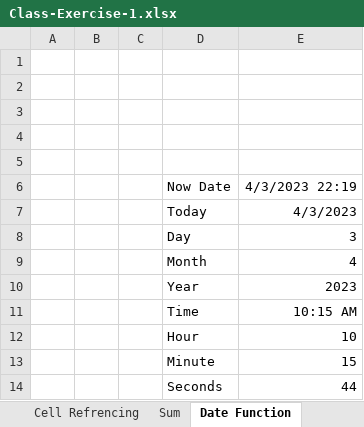
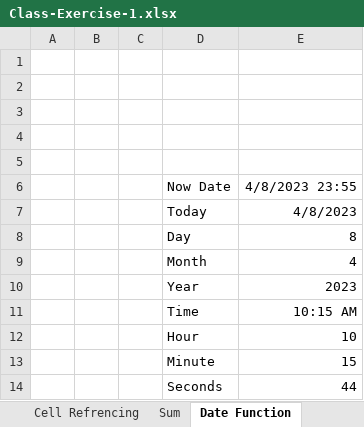
Before and after one commit to navneetds94/neosoft-office-learning, an Excel workbook: relevel/1. Excel/Class-Exercise-1.xlsx, sheet Date Function, drawn as a sheet; values as stored, in another font and other column widths than the file's, no borders; the diff names each change by its address in the sheet, - before the commit and + after, or states it on an @@ line.

```diff
--- a/relevel/1. Excel/Class-Exercise-1.xlsx (sheet Date Function)
+++ b/relevel/1. Excel/Class-Exercise-1.xlsx (sheet Date Function)
-E6: 4/3/2023 22:19
+E6: 4/8/2023 23:55
-E7: 4/3/2023
+E7: 4/8/2023
-E8: 3
+E8: 8
```
Also changed, not shown: sheet Class Practice 6, sheet Class Practice 1, sheet Class Practice 2, sheet Class Practice 5, formulas that keep their value, Tiffin/Tiffin-ordered.xlsx, relevel/1. Excel/Class-Exercise-2.xlsx, 2 other files.
